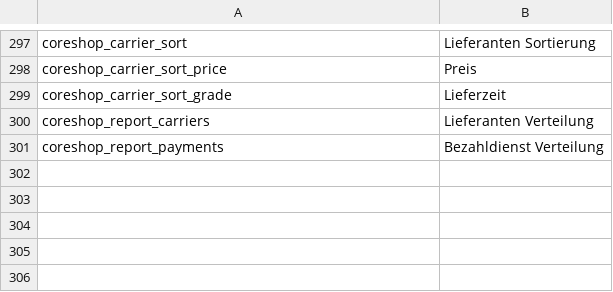
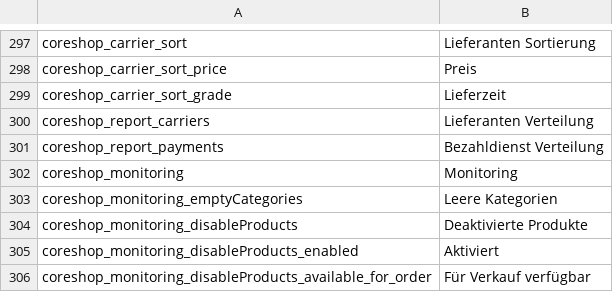
Before and after one commit to coreshop/CoreShop, a CSV file: static/texts/de.csv, drawn as a sheet; only a part is shown, gaps mark what is left out; the diff names each change by its address in the sheet, - before the commit and + after, or states it on an @@ line.

Commit message:
case #65: add some monitoring reports

```diff
--- a/static/texts/de.csv
+++ b/static/texts/de.csv
+row 302: coreshop_monitoring | Monitoring
+row 303: coreshop_monitoring_emptyCategories | Leere Kategorien
+row 304: coreshop_monitoring_disableProducts | Deaktivierte Produkte
+row 305: coreshop_monitoring_disableProducts_enabled | Aktiviert
+row 306: coreshop_monitoring_disableProducts_available_for_order | Für Verkauf verfügbar
```
Also changed, not shown: static/texts/en.csv, 9 other files.
